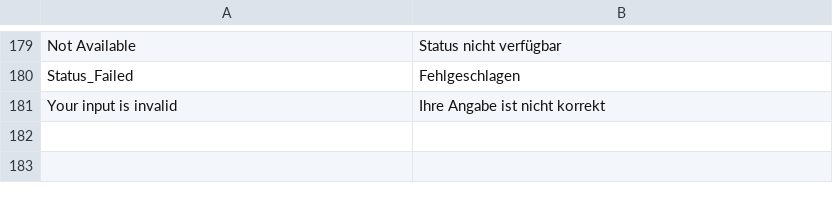
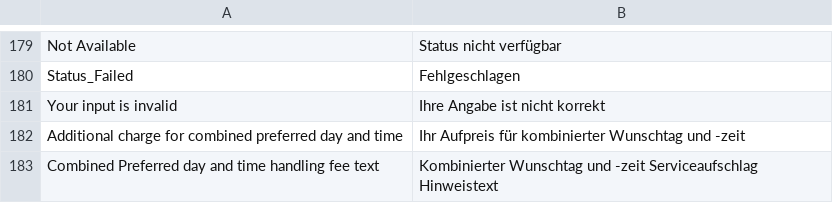
Before and after one commit to netresearch/dhl-module-versenden-m1, a CSV file: src/app/locale/de_DE/Dhl_Versenden.csv, drawn as a sheet; only a part is shown, gaps mark what is left out.

Commit message:
DHLGKP-178: service_perferreddayandtime_handling_fee fields system.xml

```diff
--- a/src/app/locale/de_DE/Dhl_Versenden.csv
+++ b/src/app/locale/de_DE/Dhl_Versenden.csv
@@ -181 +181,3 @@
 "Your input is invalid","Ihre Angabe ist nicht korrekt"
+"Additional charge for combined preferred day and time","Ihr Aufpreis für kombinierter Wunschtag und -zeit"
+"Combined Preferred day and time handling fee text","Kombinierter Wunschtag und -zeit Serviceaufschlag Hinweistext"
```
Also changed, not shown: 1 other file.
